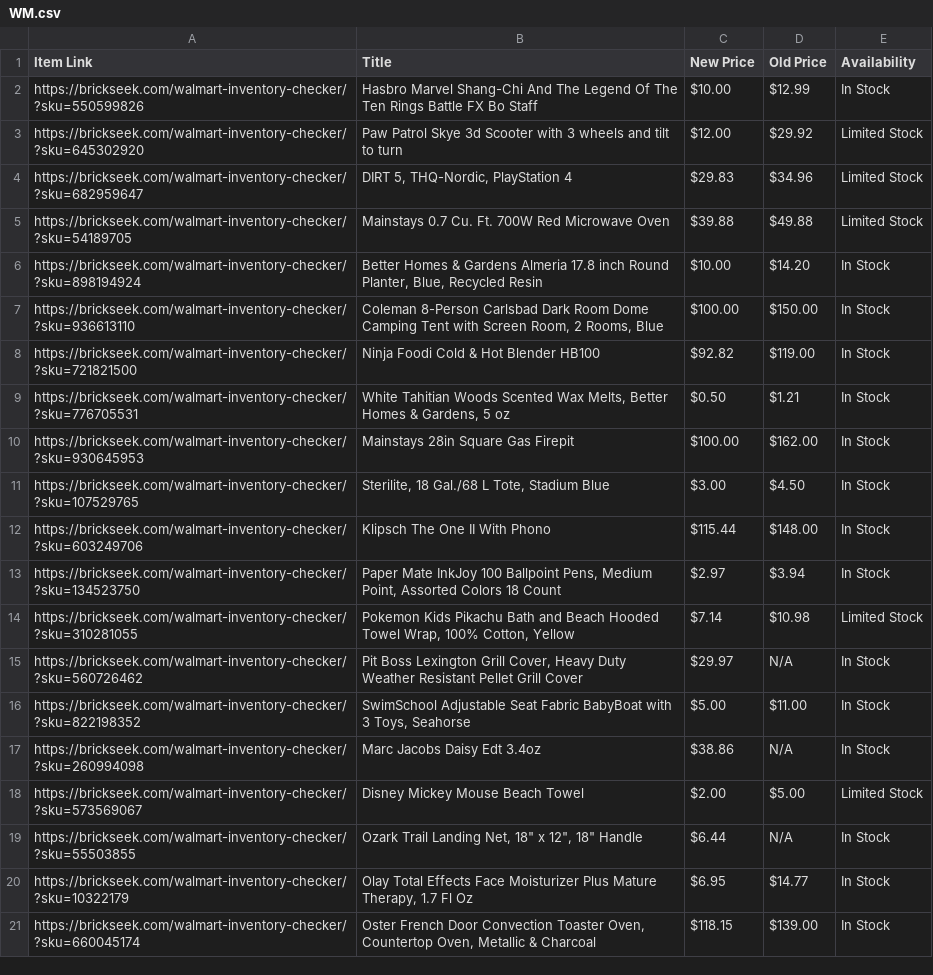
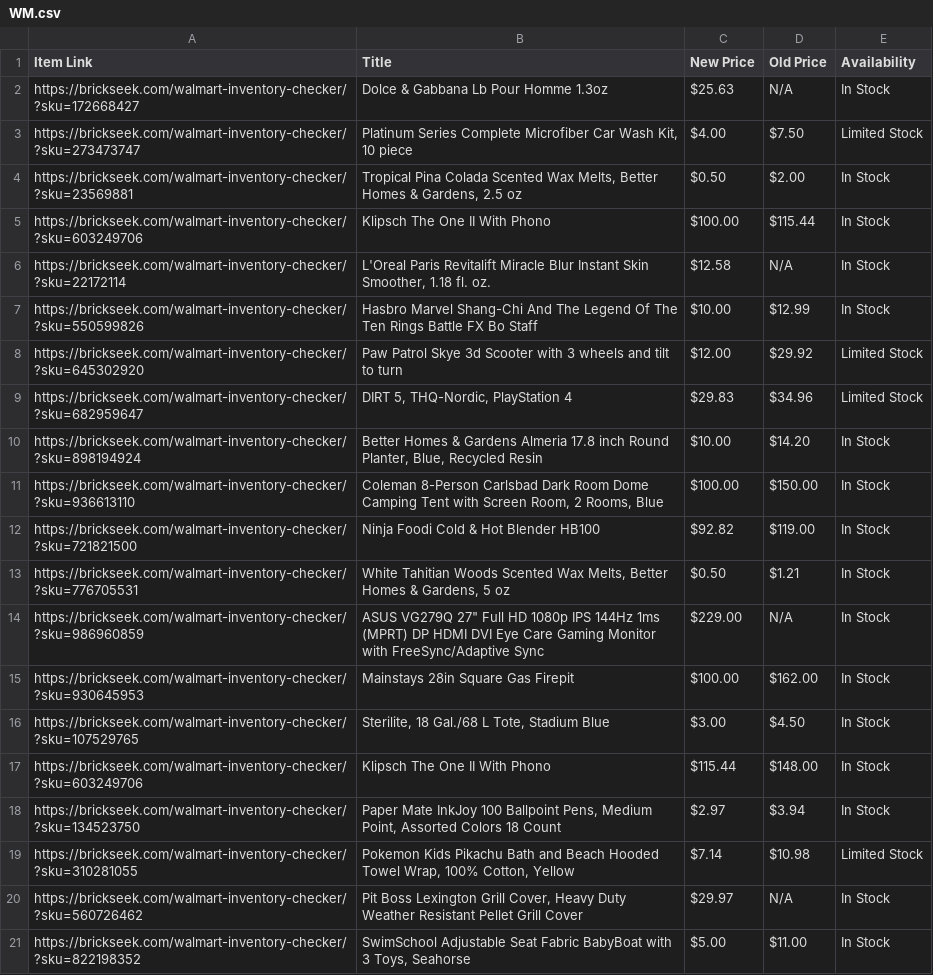
Before and after one commit to Professor42/brickseek, a CSV file: WM.csv, drawn as a sheet; only a part is shown; the shorter side is filled out with more unchanged rows; removed rows and columns are numbered as before the commit, all else as after; the diff covers the shown part only; the diff names each change by its address in the sheet, - before the commit and + after, or states it on an @@ line.

```diff
--- a/WM.csv
+++ b/WM.csv
+row 2: https://brickseek.com/walmart-inventory-checker/?sku=172668427 | Dolce & Gabbana Lb Pour Homme 1.3oz | $25.63 | N/A | In Stock
+row 3: https://brickseek.com/walmart-inventory-checker/?sku=273473747 | Platinum Series Complete Microfiber Car Wash Kit, 10 piece | $4.00 | $7.50 | Limited Stock
+row 4: https://brickseek.com/walmart-inventory-checker/?sku=23569881 | Tropical Pina Colada Scented Wax Melts, Better Homes & Gardens, 2.5 oz | $0.50 | $2.00 | In Stock
+row 5: https://brickseek.com/walmart-inventory-checker/?sku=603249706 | Klipsch The One II With Phono | $100.00 | $115.44 | In Stock
+row 6: https://brickseek.com/walmart-inventory-checker/?sku=22172114 | L'Oreal Paris Revitalift Miracle Blur Instant Skin Smoother, 1.18 fl. oz. | $12.58 | N/A | In Stock
-row 5: https://brickseek.com/walmart-inventory-checker/?sku=54189705 | Mainstays 0.7 Cu. Ft. 700W Red Microwave Oven | $39.88 | $49.88 | Limited Stock
+row 14: https://brickseek.com/walmart-inventory-checker/?sku=986960859 | ASUS VG279Q 27" Full HD 1080p IPS 144Hz 1ms (MPRT) DP HDMI DVI Eye Care Gaming Monitor with FreeSync/Adaptive Sync | $229.00 | N/A | In Stock
```
Also changed, not shown: 19 removed rows elsewhere in this file.
